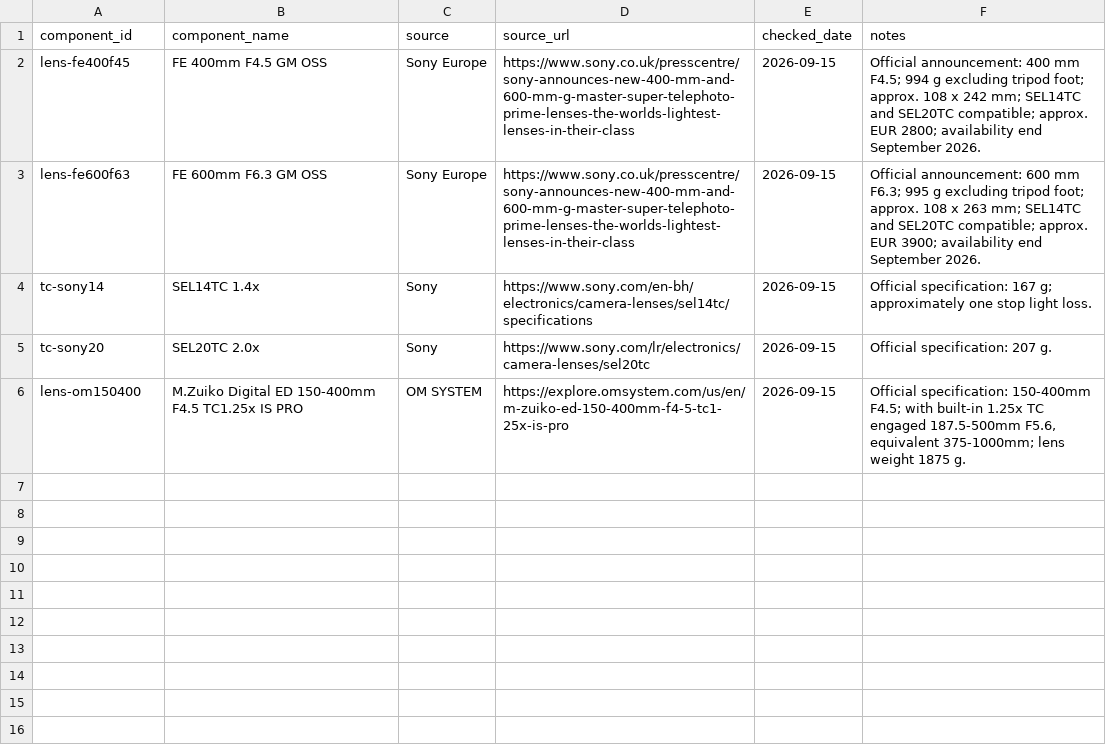
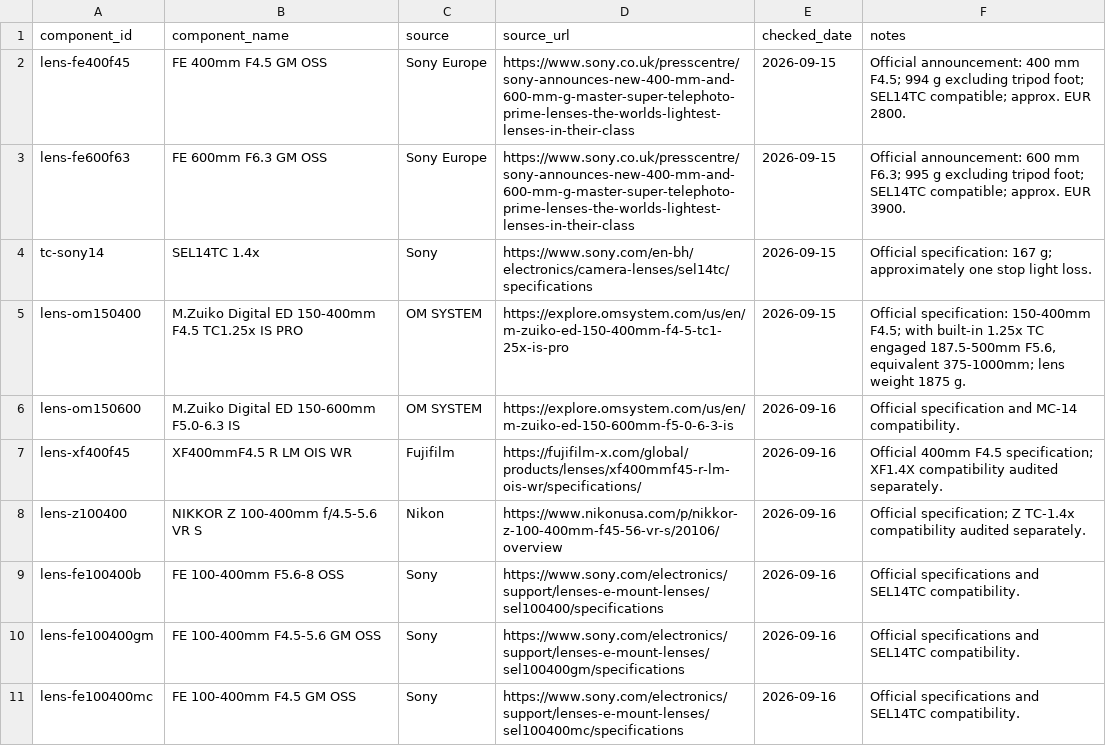
Before and after one commit to lkzkk/birding-lenses, a CSV file: data/spec_sources.csv, drawn as a sheet.

Commit message:
Refresh supplementary specification sources

```diff
--- a/data/spec_sources.csv
+++ b/data/spec_sources.csv
@@ -1,6 +1,11 @@
 component_id,component_name,source,source_url,checked_date,notes
-lens-fe400f45,FE 400mm F4.5 GM OSS,Sony Europe,https://www.sony.co.uk/presscentre/sony-announces-new-400-mm-and-600-mm-g-master-super-telephoto-prime-lenses-the-worlds-lightest-lenses-in-their-class,2026-09-15,Official announcement: 400 mm F4.5; 994 g excluding tripod foot; approx. 108 x 242 mm; SEL14TC and SEL20TC compatible; approx. EUR 2800; availability end September 2026.
-lens-fe600f63,FE 600mm F6.3 GM OSS,Sony Europe,https://www.sony.co.uk/presscentre/sony-announces-new-400-mm-and-600-mm-g-master-super-telephoto-prime-lenses-the-worlds-lightest-lenses-in-their-class,2026-09-15,Official announcement: 600 mm F6.3; 995 g excluding tripod foot; approx. 108 x 263 mm; SEL14TC and SEL20TC compatible; approx. EUR 3900; availability end September 2026.
+lens-fe400f45,FE 400mm F4.5 GM OSS,Sony Europe,https://www.sony.co.uk/presscentre/sony-announces-new-400-mm-and-600-mm-g-master-super-telephoto-prime-lenses-the-worlds-lightest-lenses-in-their-class,2026-09-15,Official announcement: 400 mm F4.5; 994 g excluding tripod foot; SEL14TC compatible; approx. EUR 2800.
+lens-fe600f63,FE 600mm F6.3 GM OSS,Sony Europe,https://www.sony.co.uk/presscentre/sony-announces-new-400-mm-and-600-mm-g-master-super-telephoto-prime-lenses-the-worlds-lightest-lenses-in-their-class,2026-09-15,Official announcement: 600 mm F6.3; 995 g excluding tripod foot; SEL14TC compatible; approx. EUR 3900.
 tc-sony14,SEL14TC 1.4x,Sony,https://www.sony.com/en-bh/electronics/camera-lenses/sel14tc/specifications,2026-09-15,Official specification: 167 g; approximately one stop light loss.
-tc-sony20,SEL20TC 2.0x,Sony,https://www.sony.com/lr/electronics/camera-lenses/sel20tc,2026-09-15,Official specification: 207 g.
 lens-om150400,M.Zuiko Digital ED 150-400mm F4.5 TC1.25x IS PRO,OM SYSTEM,https://explore.omsystem.com/us/en/m-zuiko-ed-150-400mm-f4-5-tc1-25x-is-pro,2026-09-15,"Official specification: 150-400mm F4.5; with built-in 1.25x TC engaged 187.5-500mm F5.6, equivalent 375-1000mm; lens weight 1875 g."
+lens-om150600,M.Zuiko Digital ED 150-600mm F5.0-6.3 IS,OM SYSTEM,https://explore.omsystem.com/us/en/m-zuiko-ed-150-600mm-f5-0-6-3-is,2026-09-16,Official specification and MC-14 compatibility.
+lens-xf400f45,XF400mmF4.5 R LM OIS WR,Fujifilm,https://fujifilm-x.com/global/products/lenses/xf400mmf45-r-lm-ois-wr/specifications/,2026-09-16,Official 400mm F4.5 specification; XF1.4X compatibility audited separately.
+lens-z100400,NIKKOR Z 100-400mm f/4.5-5.6 VR S,Nikon,https://www.nikonusa.com/p/nikkor-z-100-400mm-f45-56-vr-s/20106/overview,2026-09-16,Official specification; Z TC-1.4x compatibility audited separately.
+lens-fe100400b,FE 100-400mm F5.6-8 OSS,Sony,https://www.sony.com/electronics/support/lenses-e-mount-lenses/sel100400/specifications,2026-09-16,Official specifications and SEL14TC compatibility.
+lens-fe100400gm,FE 100-400mm F4.5-5.6 GM OSS,Sony,https://www.sony.com/electronics/support/lenses-e-mount-lenses/sel100400gm/specifications,2026-09-16,Official specifications and SEL14TC compatibility.
+lens-fe100400mc,FE 100-400mm F4.5 GM OSS,Sony,https://www.sony.com/electronics/support/lenses-e-mount-lenses/sel100400mc/specifications,2026-09-16,Official specifications and SEL14TC compatibility.
```
